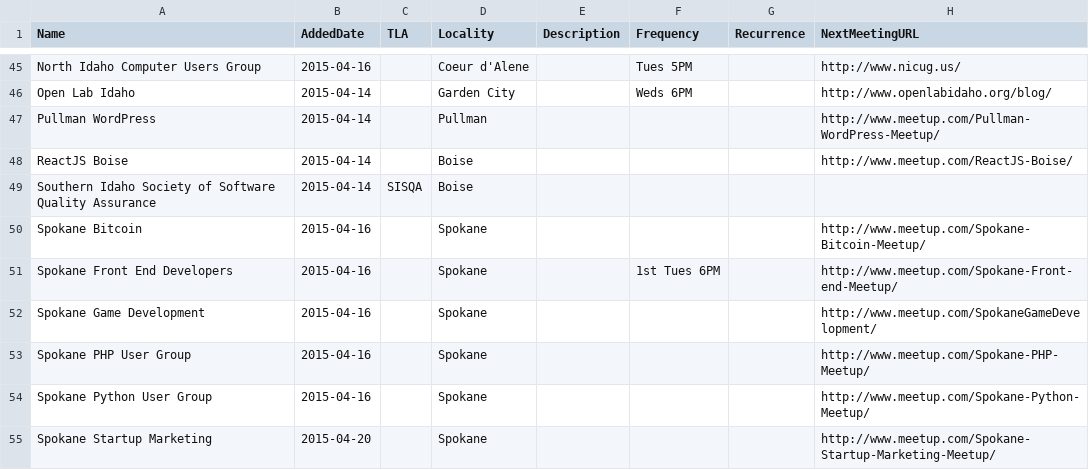
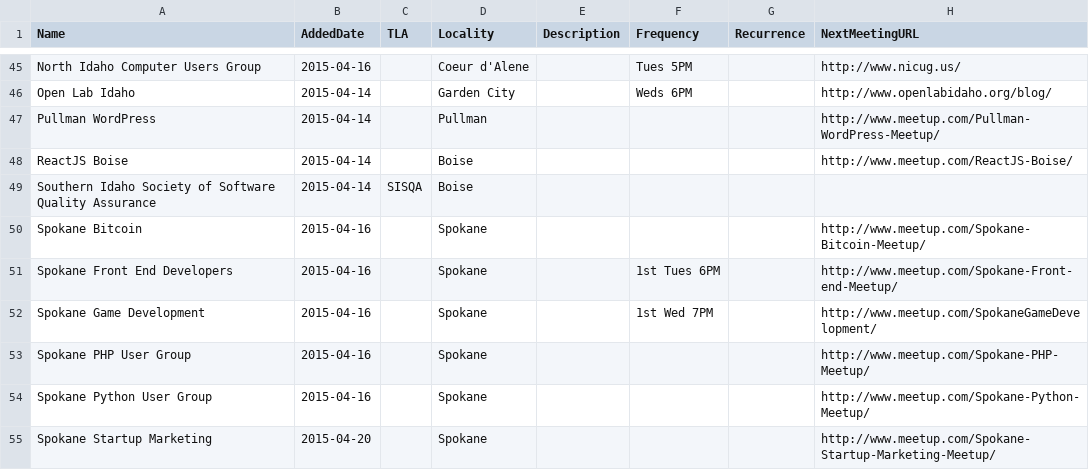
Before and after one commit to rationalagents/gemstateio-groups, a CSV file: groups.csv, drawn as a sheet; only a part is shown, gaps mark what is left out.

Commit message:
Frequency for Spokane Game Developers

```diff
--- a/groups.csv
+++ b/groups.csv
@@ -51,3 +51,3 @@ Spokane Bitcoin,2015-04-16,,Spokane,,,,http://www.meetup.com/Spokane-Bitcoin-Mee
 Spokane Front End Developers,2015-04-16,,Spokane,,1st Tues 6PM,,http://www.meetup.com/Spokane-Front-end-Meetup/
-Spokane Game Development,2015-04-16,,Spokane,,,,http://www.meetup.com/SpokaneGameDevelopment/
+Spokane Game Development,2015-04-16,,Spokane,,1st Wed 7PM,,http://www.meetup.com/SpokaneGameDevelopment/
 Spokane PHP User Group,2015-04-16,,Spokane,,,,http://www.meetup.com/Spokane-PHP-Meetup/
```
